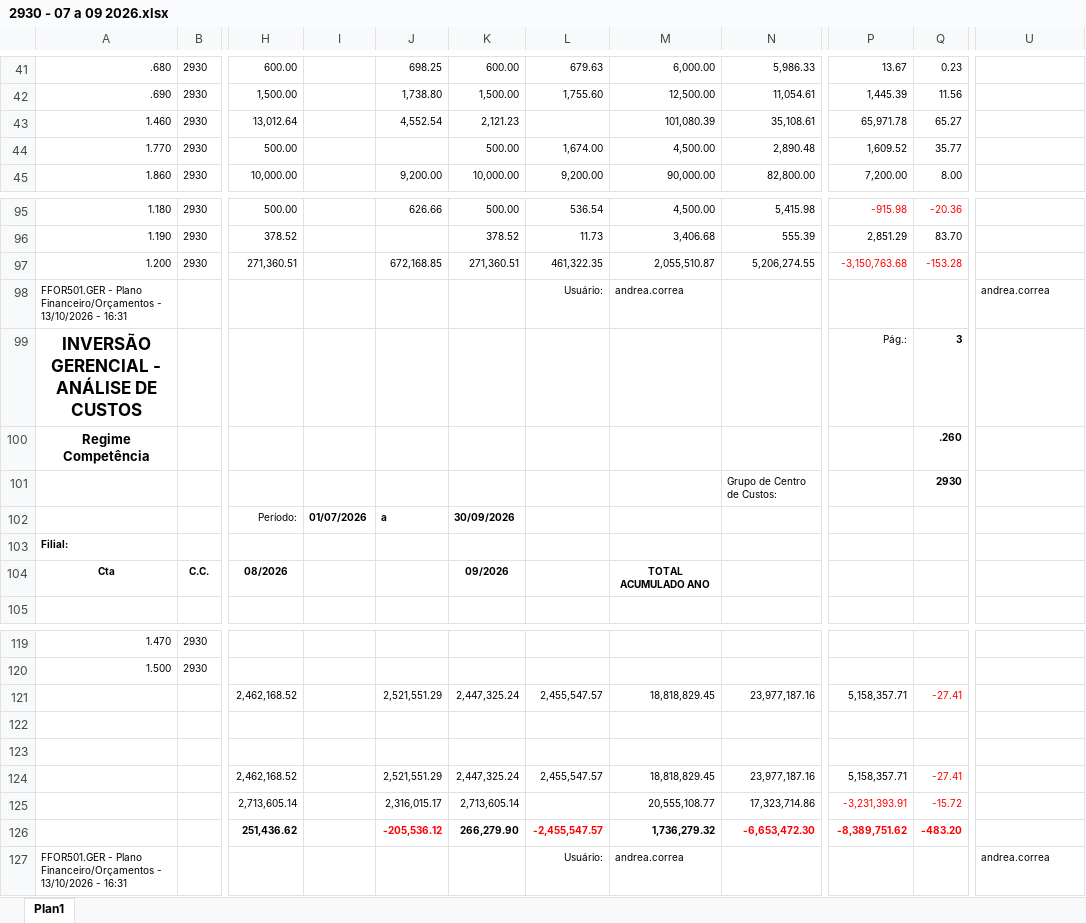
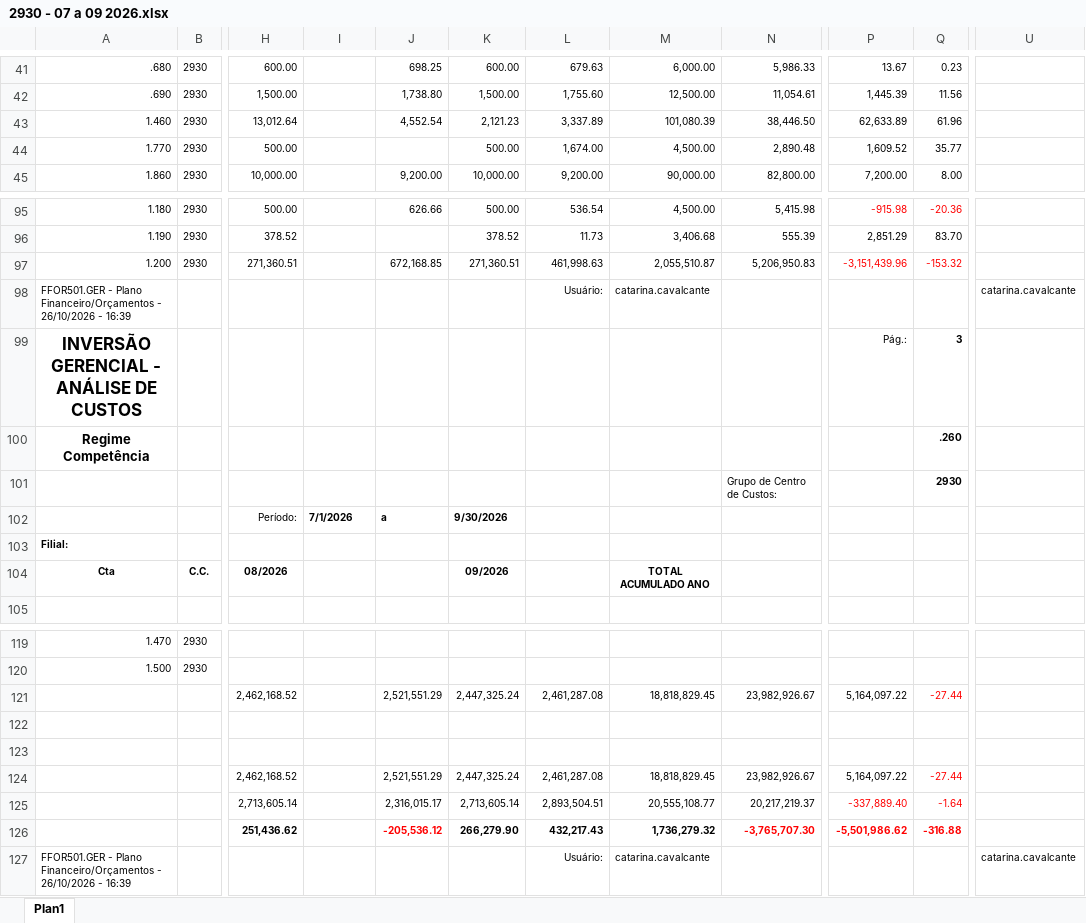
Before and after one commit to airtonosj/Log-stica, an Excel workbook: planilhas/analise/2930 - 07 a 09 2026.xlsx, sheet Plan1, drawn as a sheet; only a part is shown, gaps mark what is left out; values as stored, in another font and other column widths than the file's, no borders; the diff covers the shown part only; the diff names each change by its address in the sheet, - before the commit and + after, or states it on an @@ line.

```diff
--- a/planilhas/analise/2930 - 07 a 09 2026.xlsx (sheet Plan1)
+++ b/planilhas/analise/2930 - 07 a 09 2026.xlsx (sheet Plan1)
-L43: (empty)
+L43: 3,337.89
-N43: 35,108.61
+N43: 38,446.50
-P43: 65,971.78
+P43: 62,633.89
-Q43: 65.27
+Q43: 61.96
-L97: 461,322.35
+L97: 461,998.63
-N97: 5,206,274.55
+N97: 5,206,950.83
-P97: -3,150,763.68
+P97: -3,151,439.96
-Q97: -153.28
+Q97: -153.32
-A98: …Financeiro/Orçamentos - 13/10/2026 - 16:31
+A98: …Financeiro/Orçamentos - 26/10/2026 - 16:39
-M98: andrea.correa
+M98: catarina.cavalcante
-U98: andrea.correa
+U98: catarina.cavalcante
-I102: 01/07/2026
+I102: 7/1/2026
-K102: 30/09/2026
+K102: 9/30/2026
-L121: 2,455,547.57
+L121: 2,461,287.08
-N121: 23,977,187.16
+N121: 23,982,926.67
-P121: 5,158,357.71
+P121: 5,164,097.22
-Q121: -27.41
+Q121: -27.44
-L124: 2,455,547.57
+L124: 2,461,287.08
-N124: 23,977,187.16
+N124: 23,982,926.67
-P124: 5,158,357.71
+P124: 5,164,097.22
-Q124: -27.41
+Q124: -27.44
-L125: (empty)
+L125: 2,893,504.51
-N125: 17,323,714.86
+N125: 20,217,219.37
-P125: -3,231,393.91
+P125: -337,889.40
-Q125: -15.72
+Q125: -1.64
-L126: -2,455,547.57
+L126: 432,217.43
-L126 text colour: #FF0000
+L126 text colour: black
-N126: -6,653,472.30
+N126: -3,765,707.30
-P126: -8,389,751.62
+P126: -5,501,986.62
-Q126: -483.20
+Q126: -316.88
-A127: …Financeiro/Orçamentos - 13/10/2026 - 16:31
+A127: …Financeiro/Orçamentos - 26/10/2026 - 16:39
-M127: andrea.correa
+M127: catarina.cavalcante
-U127: andrea.correa
+U127: catarina.cavalcante
```
Also changed, not shown: 18 edited cells elsewhere in this sheet, 6 other files.
